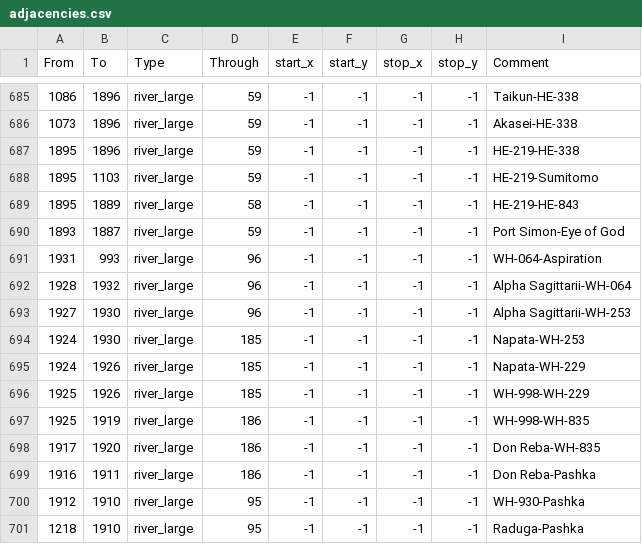
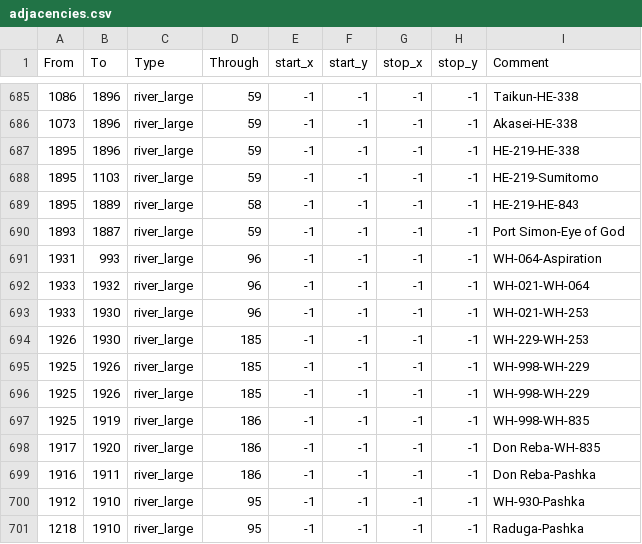
Before and after one commit to Marchingbedlam/Crisis-of-the-Confederation-II, a CSV file: live/map_data/adjacencies.csv, drawn as a sheet; only a part is shown, gaps mark what is left out.

```diff
--- a/live/map_data/adjacencies.csv
+++ b/live/map_data/adjacencies.csv
@@ -691,6 +691,6 @@ From;To;Type;Through;start_x;start_y;stop_x;stop_y;Comment
 1931;993;river_large;96;-1;-1;-1;-1;WH-064-Aspiration
-1928;1932;river_large;96;-1;-1;-1;-1;Alpha Sagittarii-WH-064
-1927;1930;river_large;96;-1;-1;-1;-1;Alpha Sagittarii-WH-253
-1924;1930;river_large;185;-1;-1;-1;-1;Napata-WH-253
-1924;1926;river_large;185;-1;-1;-1;-1;Napata-WH-229
+1933;1932;river_large;96;-1;-1;-1;-1;WH-021-WH-064
+1933;1930;river_large;96;-1;-1;-1;-1;WH-021-WH-253
+1926;1930;river_large;185;-1;-1;-1;-1;WH-229-WH-253
+1925;1926;river_large;185;-1;-1;-1;-1;WH-998-WH-229
 1925;1926;river_large;185;-1;-1;-1;-1;WH-998-WH-229
```
Also changed, not shown: 20 other files.
